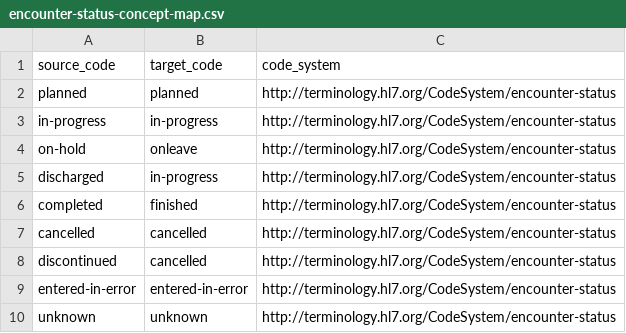
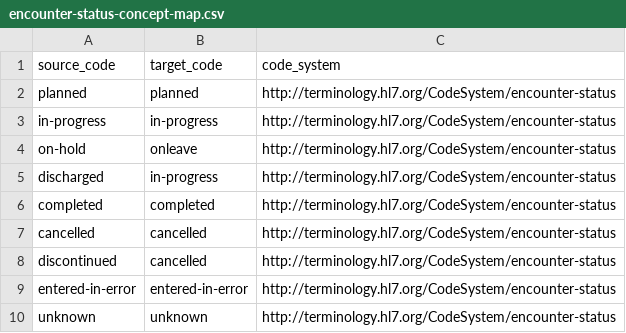
Before and after one commit to DataTools4Heart/data-ingestion-suite, a CSV file: mapping-contexts/icrc/encounter-status-concept-map.csv, drawn as a sheet.

```diff
--- a/mapping-contexts/icrc/encounter-status-concept-map.csv
+++ b/mapping-contexts/icrc/encounter-status-concept-map.csv
@@ -5,3 +5,3 @@ on-hold,onleave,http://terminology.hl7.org/CodeSystem/encounter-status
 discharged,in-progress,http://terminology.hl7.org/CodeSystem/encounter-status
-completed,finished,http://terminology.hl7.org/CodeSystem/encounter-status
+completed,completed,http://terminology.hl7.org/CodeSystem/encounter-status
 cancelled,cancelled,http://terminology.hl7.org/CodeSystem/encounter-status
```
Also changed, not shown: mapping-contexts/icrc/lab-results-unit-conversion.csv, 15 other files.
